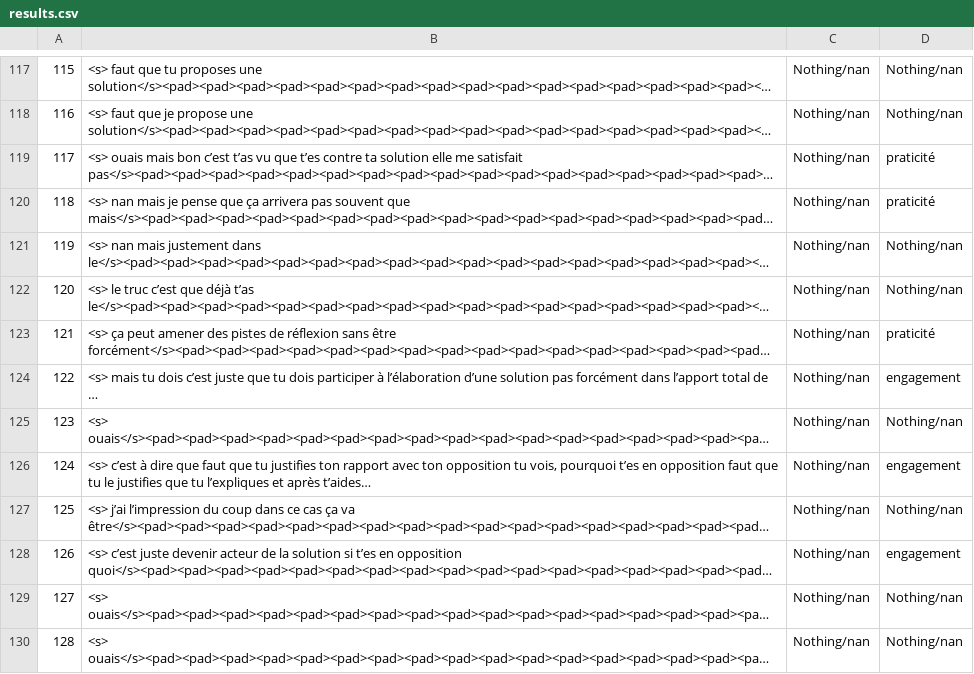
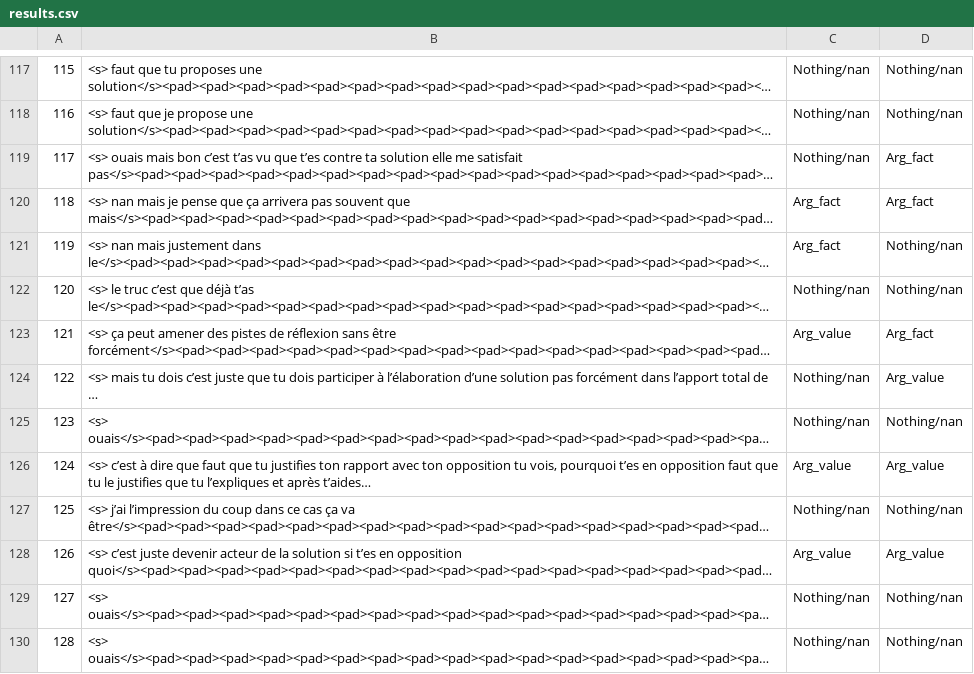
Before and after one commit to Hookander/Argument-detection, a CSV file: CamemBERT/results.csv, drawn as a sheet; only a part is shown, gaps mark what is left out; long unchanged cells end in …; the diff covers the shown part only; the diff names each change by its address in the sheet, - before the commit and + after, or states it on an @@ line.

Commit message:
get csv with only the args for the data_aug

```diff
--- a/CamemBERT/results.csv
+++ b/CamemBERT/results.csv
-D119:D120: praticité
+D119:D120: Arg_fact
-C120:C121: Nothing/nan
+C120:C121: Arg_fact
-C123: Nothing/nan
+C123: Arg_value
-D123: praticité
+D123: Arg_fact
-D124: engagement
+D124: Arg_value
-C126: Nothing/nan
+C126: Arg_value
-D126: engagement
+D126: Arg_value
-C128: Nothing/nan
+C128: Arg_value
-D128: engagement
+D128: Arg_value
```
Also changed, not shown: 80 edited cells elsewhere in this file, 5 other files.
